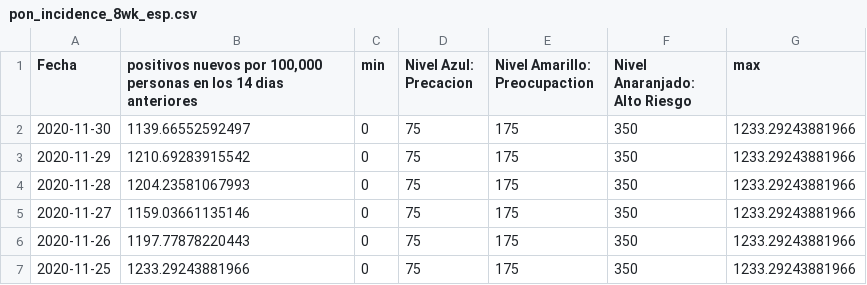
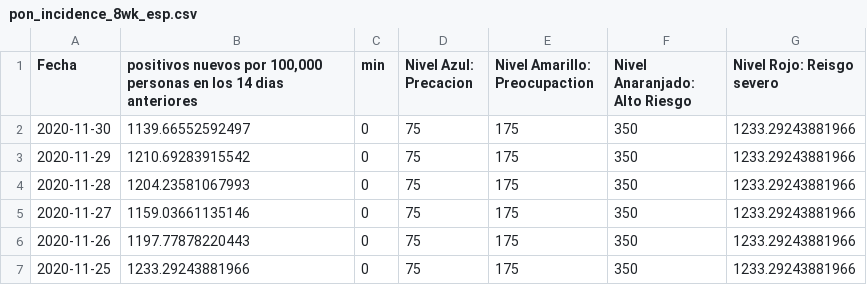
Before and after one commit to SCPHCovid19Data/scph_covid19, a CSV file: pon_incidence_8wk_esp.csv, drawn as a sheet; only a part is shown.

```diff
--- a/pon_incidence_8wk_esp.csv
+++ b/pon_incidence_8wk_esp.csv
@@ -1,2 +1,2 @@
-"Fecha","positivos nuevos por 100,000 personas en los 14 dias anteriores","min","Nivel Azul: Precacion","Nivel Amarillo: Preocupaction","Nivel Anaranjado: Alto Riesgo","max"
+"Fecha","positivos nuevos por 100,000 personas en los 14 dias anteriores","min","Nivel Azul: Precacion","Nivel Amarillo: Preocupaction","Nivel Anaranjado: Alto Riesgo","Nivel Rojo: Reisgo severo"
 "2020-11-30",1139.66552592497,0,75,175,350,1233.29243881966
```
Also changed, not shown: daily_count_eng.csv, pon_incidence_hist_eng.csv, 16 other files.
